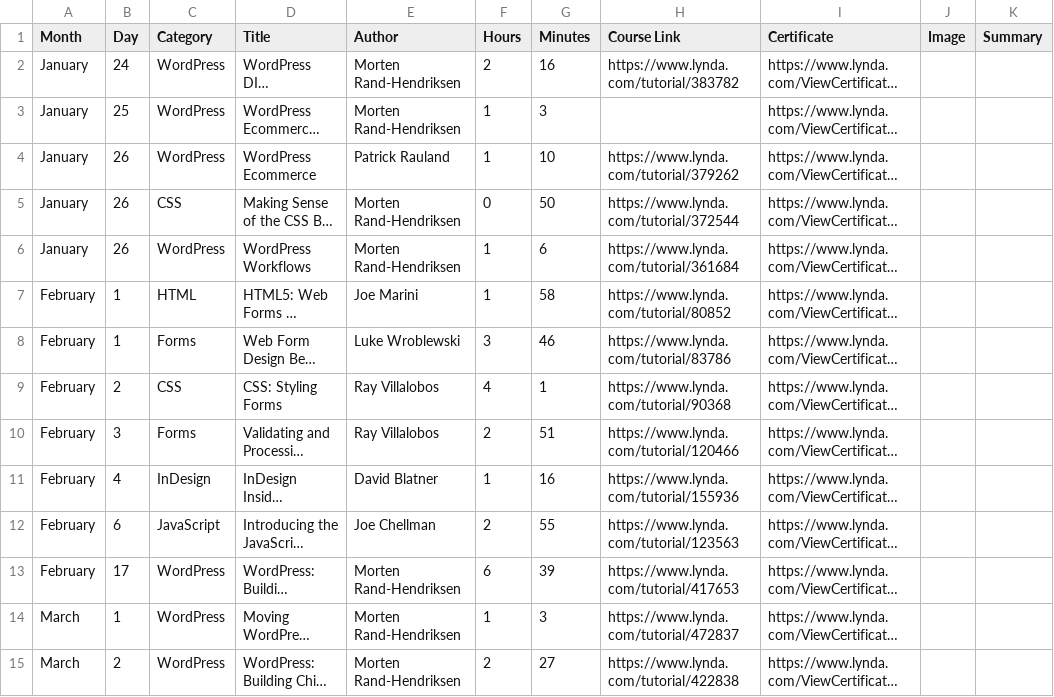
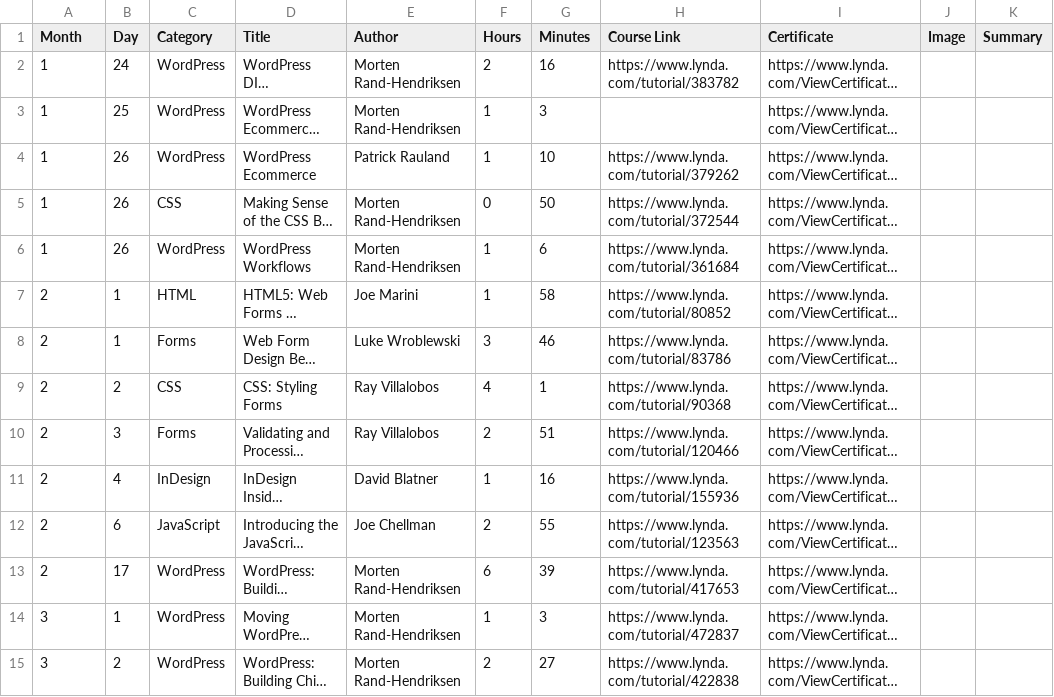
Before and after one commit to jekkilekki/year-in-review, a CSV file: assets/files/2016_lynda.csv, drawn as a sheet; only a part is shown; long unchanged cells end in …; the diff covers the shown part only; the diff names each change by its address in the sheet, - before the commit and + after, or states it on an @@ line.

Commit message:
Social nav menu and Lynda courses

```diff
--- a/assets/files/2016_lynda.csv
+++ b/assets/files/2016_lynda.csv
-A2:A6 (Month): January
+A2:A6 (Month): 1
-A7:A13 (Month): February
+A7:A13 (Month): 2
-A14:A15 (Month): March
+A14:A15 (Month): 3
```
Also changed, not shown: 57 edited cells elsewhere in this file, 41 other files.
